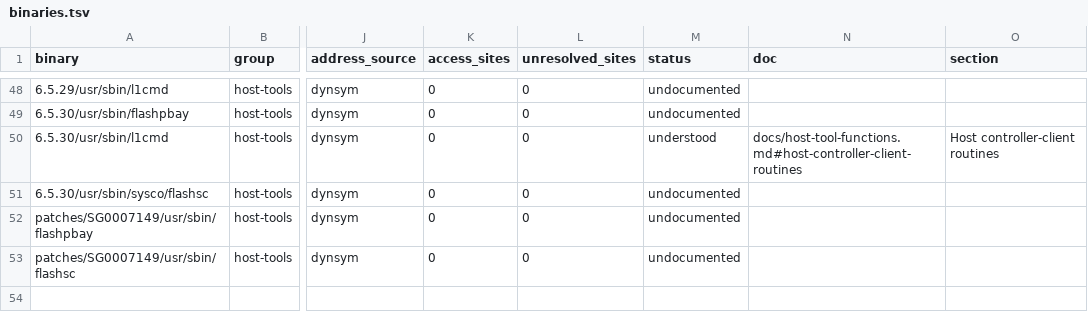
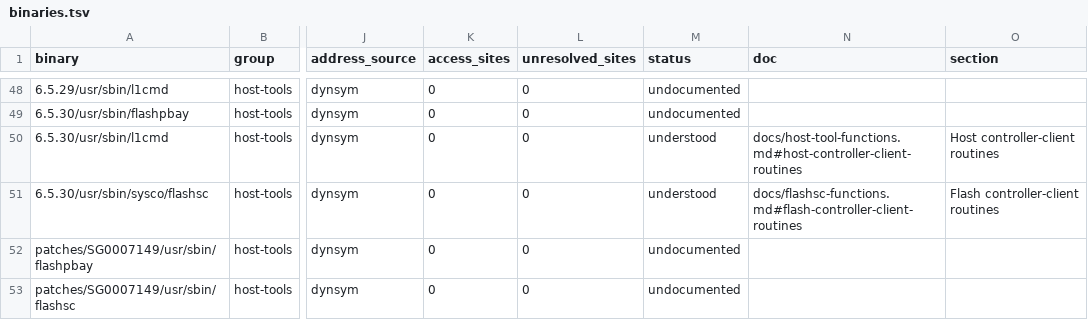
Before and after one commit to jamesbraid/sysco, a TSV file: docs/inventory/binaries.tsv, drawn as a sheet; only a part is shown, gaps mark what is left out; the diff names each change by its address in the sheet, - before the commit and + after, or states it on an @@ line.

Commit message:
docs/host-tools: read flashsc image routines
Record full reads of the 6.5.30 flashsc image-file and system-configuration routines. Regenerate the function inventory so the addresses, sizes, and evidence links stay tied to the shipped binaries.

```diff
--- a/docs/inventory/binaries.tsv
+++ b/docs/inventory/binaries.tsv
-M51 (status): undocumented
+M51 (status): understood
-N51 (doc): (empty)
+N51 (doc): docs/flashsc-functions.md#flash-controller-client-routines
-O51 (section): (empty)
+O51 (section): Flash controller-client routines
```
Also changed, not shown: docs/inventory/summary.tsv, 3 other files.
